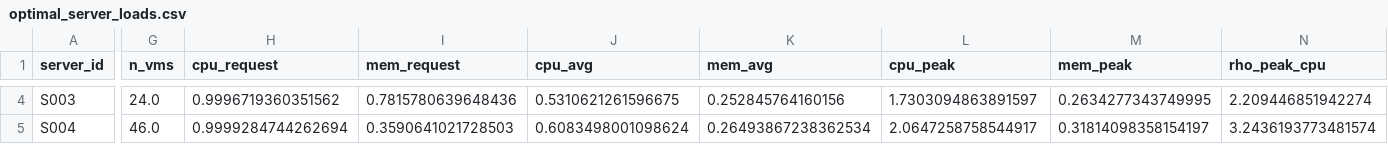
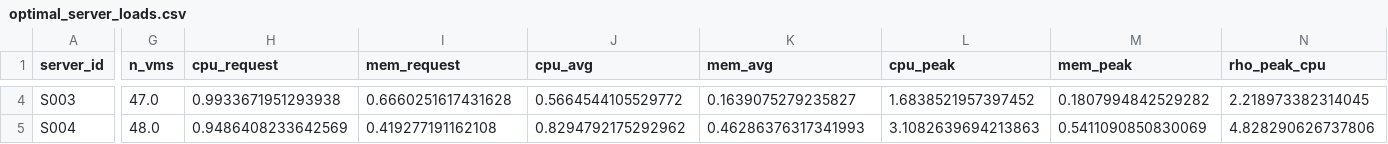
Before and after one commit to naveen-astra/or-vm-placement-milp, a CSV file: outputs/experiments/optimal_server_loads.csv, drawn as a sheet; only a part is shown, gaps mark what is left out; the diff covers the shown part only; the diff names each change by its address in the sheet, - before the commit and + after, or states it on an @@ line.

```diff
--- a/outputs/experiments/optimal_server_loads.csv
+++ b/outputs/experiments/optimal_server_loads.csv
-G4 (n_vms): 24.0
+G4 (n_vms): 47.0
-H4 (cpu_request): 0.9996719360351562
+H4 (cpu_request): 0.9933671951293938
-I4 (mem_request): 0.7815780639648436
+I4 (mem_request): 0.6660251617431628
-J4 (cpu_avg): 0.5310621261596675
+J4 (cpu_avg): 0.5664544105529772
-K4 (mem_avg): 0.252845764160156
+K4 (mem_avg): 0.1639075279235827
-L4 (cpu_peak): 1.7303094863891597
+L4 (cpu_peak): 1.6838521957397452
-M4 (mem_peak): 0.2634277343749995
+M4 (mem_peak): 0.1807994842529282
-N4 (rho_peak_cpu): 2.209446851942274
+N4 (rho_peak_cpu): 2.218973382314045
-G5 (n_vms): 46.0
+G5 (n_vms): 48.0
-H5 (cpu_request): 0.9999284744262694
+H5 (cpu_request): 0.9486408233642569
-I5 (mem_request): 0.3590641021728503
+I5 (mem_request): 0.419277191162108
-J5 (cpu_avg): 0.6083498001098624
+J5 (cpu_avg): 0.8294792175292962
-K5 (mem_avg): 0.26493867238362534
+K5 (mem_avg): 0.46286376317341993
-L5 (cpu_peak): 2.0647258758544917
+L5 (cpu_peak): 3.1082639694213863
-M5 (mem_peak): 0.31814098358154197
+M5 (mem_peak): 0.5411090850830069
-N5 (rho_peak_cpu): 3.2436193773481574
+N5 (rho_peak_cpu): 4.828290626737806
```
Also changed, not shown: 1 added row and 99 edited cells elsewhere in this file, outputs/experiments/comparison.csv, outputs/experiments/fleet.csv, 3 other files.
